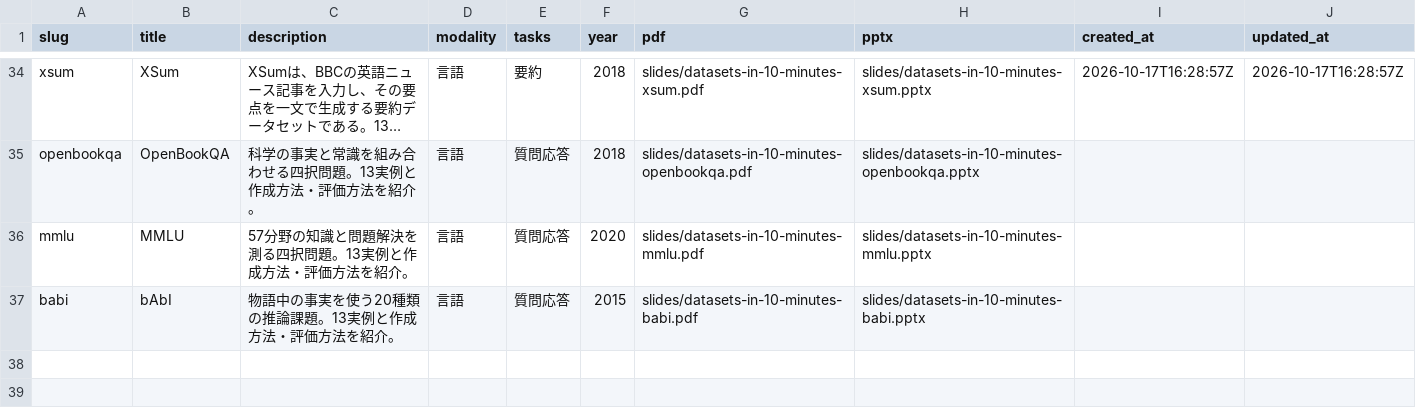
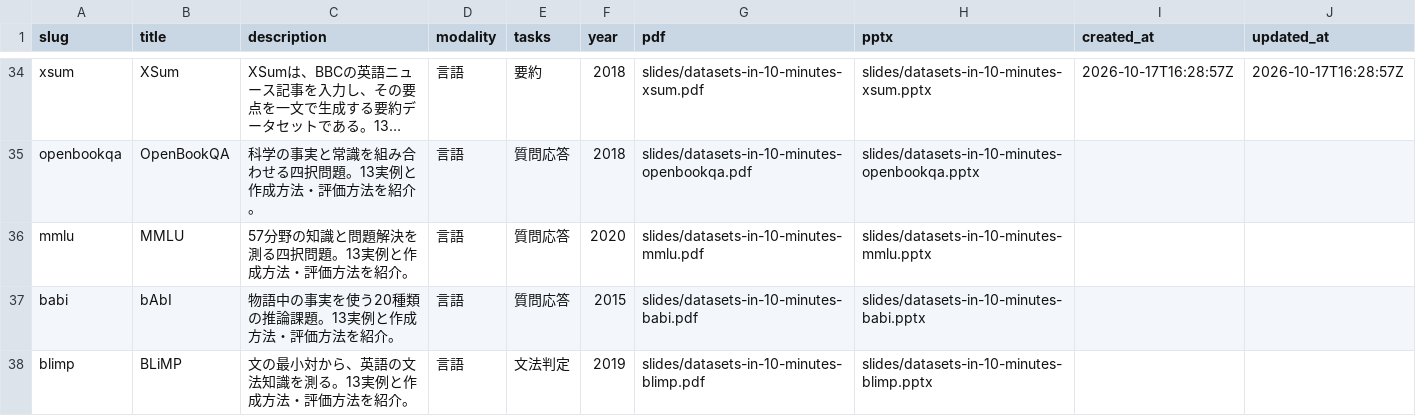
Before and after one commit to sasakiy84/datasets-in-10-minutes, a CSV file: site/datasets.csv, drawn as a sheet; only a part is shown, gaps mark what is left out; long unchanged cells end in ….

Commit message:
slides(blimp): add verified dataset introduction and proofreading records

```diff
--- a/site/datasets.csv
+++ b/site/datasets.csv
@@ -37 +37,2 @@ mmlu,MMLU,57分野の知識と問題解決を測る四択問題。13実例と作
 babi,bAbI,物語中の事実を使う20種類の推論課題。13実例と作成方法・評価方法を紹介。,言語,質問応答,2015,slides/datasets-in-10-minutes-babi.pdf,slides/datasets-in-10-minutes-babi.pptx,,
+blimp,BLiMP,文の最小対から、英語の文法知識を測る。13実例と作成方法・評価方法を紹介。,言語,文法判定,2019,slides/datasets-in-10-minutes-blimp.pdf,slides/datasets-in-10-minutes-blimp.pptx,,
```
Also changed, not shown: 12 other files.
